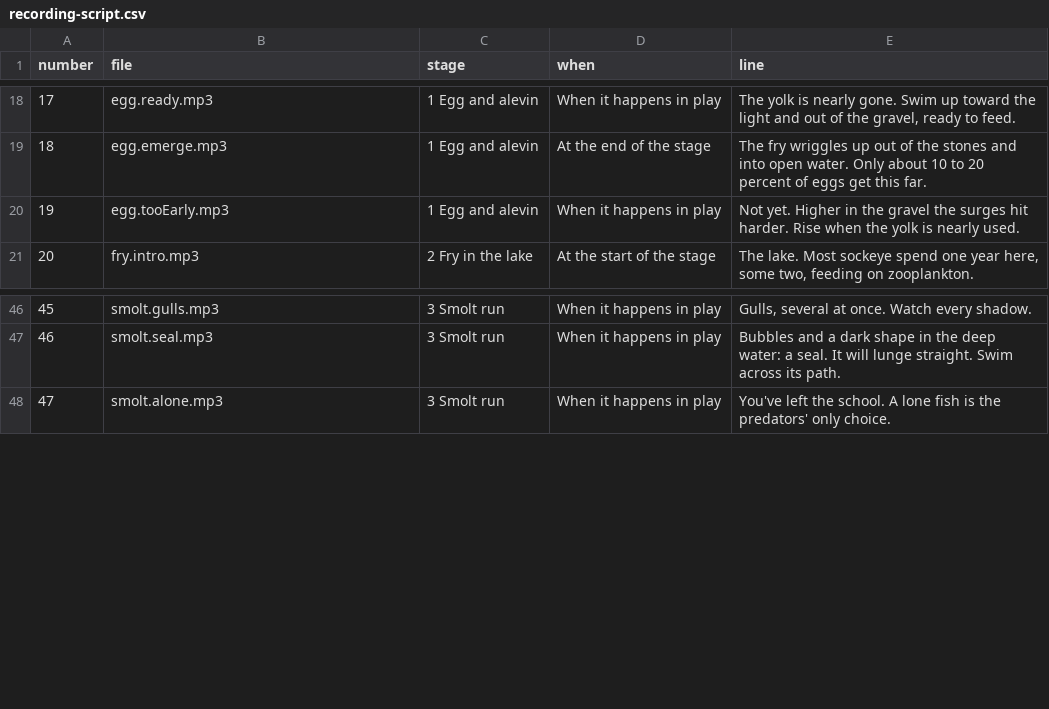
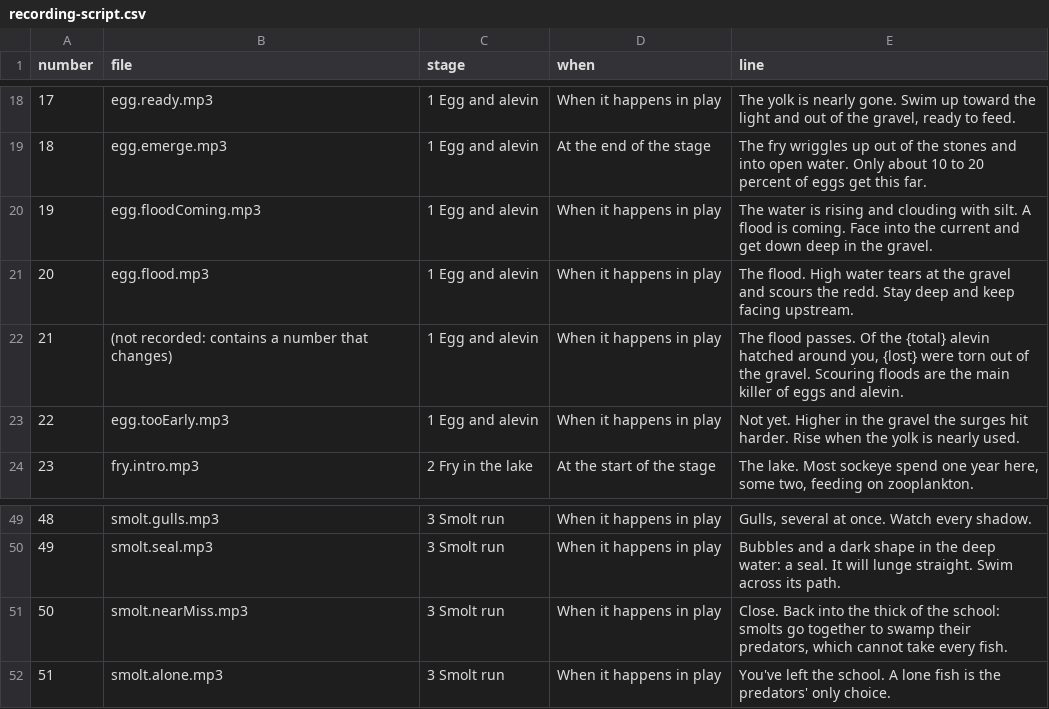
Before and after one commit to ajacobscoldcall-boop/homewater, a CSV file: docs/narration/recording-script.csv, drawn as a sheet; only a part is shown, gaps mark what is left out; addresses are those after the commit; the diff names each change by its address in the sheet, - before the commit and + after, or states it on an @@ line.

```diff
--- a/docs/narration/recording-script.csv
+++ b/docs/narration/recording-script.csv
+row 20: 19 | egg.floodComing.mp3 | 1 Egg and alevin | When it happens in play | The water is rising and clouding with silt. A flood is coming. Face into the current and get down deep in the gravel.
+row 21: 20 | egg.flood.mp3 | 1 Egg and alevin | When it happens in play | The flood. High water tears at the gravel and scours the redd. Stay deep and keep facing upstream.
+row 22: 21 | (not recorded: contains a number that changes) | 1 Egg and alevin | When it happens in play | The flood passes. Of the {total} alevin hatched around you, {lost} were torn out of the gravel. Scouring floods are the main killer of eggs and alevin.
@@ column A (number) renumbered from row 23 down @@
+row 51: 50 | smolt.nearMiss.mp3 | 3 Smolt run | When it happens in play | Close. Back into the thick of the school: smolts go together to swamp their predators, which cannot take every fish.
```
Also changed, not shown: 30 other files.
